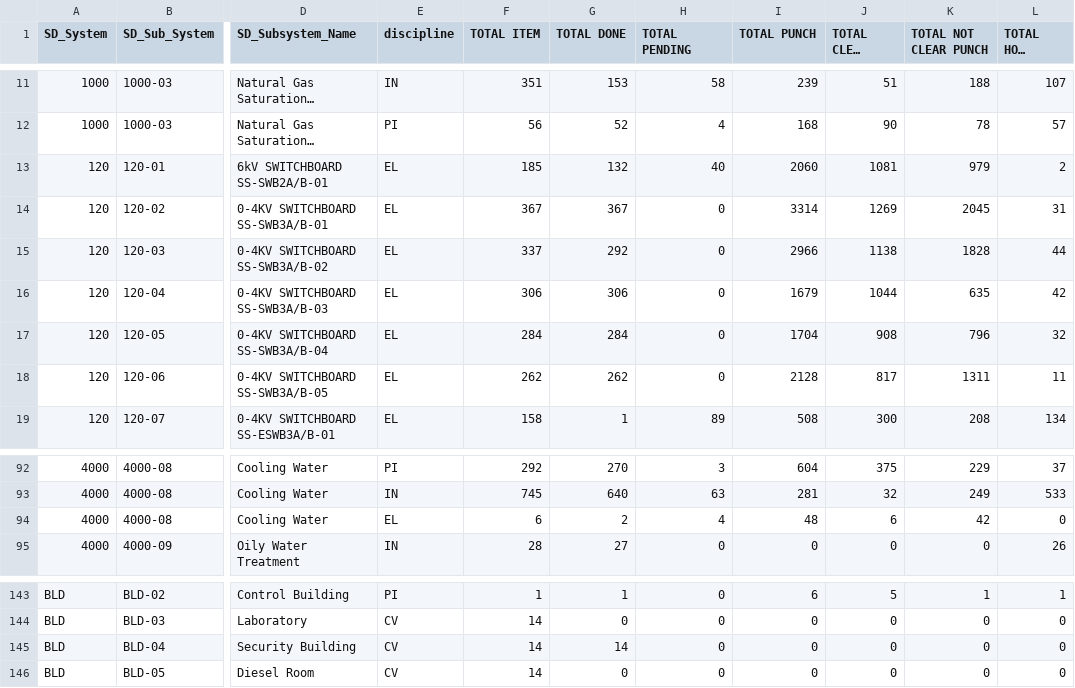
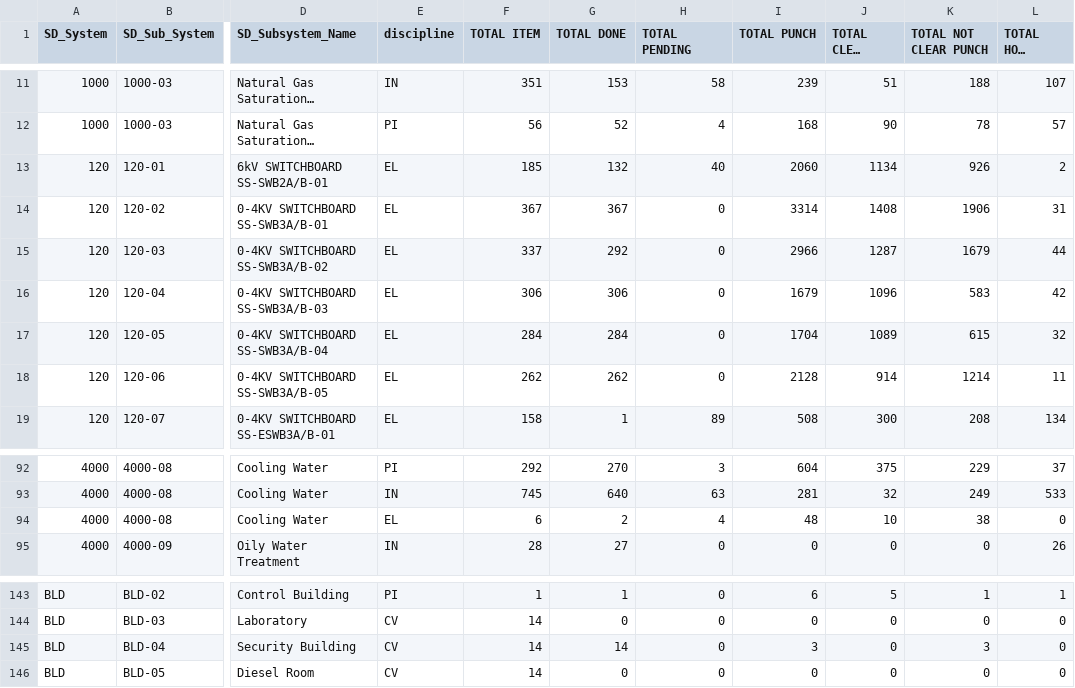
Before and after one commit to akarimvand/SAPRA2, a CSV file: dbcsv/DATA.CSV, drawn as a sheet; only a part is shown, gaps mark what is left out; long unchanged cells end in …; the diff names each change by its address in the sheet, - before the commit and + after, or states it on an @@ line.

Commit message:
Upload DATA.CSV by V.Salehipour on SMP-QC-D01268 at 2025-10-08 07:06:27

```diff
--- a/dbcsv/DATA.CSV
+++ b/dbcsv/DATA.CSV
-J13 (TOTAL CLEAR PUNCH): 1081
+J13 (TOTAL CLEAR PUNCH): 1134
-K13 (TOTAL NOT CLEAR PUNCH): 979
+K13 (TOTAL NOT CLEAR PUNCH): 926
-J14 (TOTAL CLEAR PUNCH): 1269
+J14 (TOTAL CLEAR PUNCH): 1408
-K14 (TOTAL NOT CLEAR PUNCH): 2045
+K14 (TOTAL NOT CLEAR PUNCH): 1906
-J15 (TOTAL CLEAR PUNCH): 1138
+J15 (TOTAL CLEAR PUNCH): 1287
-K15 (TOTAL NOT CLEAR PUNCH): 1828
+K15 (TOTAL NOT CLEAR PUNCH): 1679
-J16 (TOTAL CLEAR PUNCH): 1044
+J16 (TOTAL CLEAR PUNCH): 1096
-K16 (TOTAL NOT CLEAR PUNCH): 635
+K16 (TOTAL NOT CLEAR PUNCH): 583
-J17 (TOTAL CLEAR PUNCH): 908
+J17 (TOTAL CLEAR PUNCH): 1089
-K17 (TOTAL NOT CLEAR PUNCH): 796
+K17 (TOTAL NOT CLEAR PUNCH): 615
-J18 (TOTAL CLEAR PUNCH): 817
+J18 (TOTAL CLEAR PUNCH): 914
-K18 (TOTAL NOT CLEAR PUNCH): 1311
+K18 (TOTAL NOT CLEAR PUNCH): 1214
-J94 (TOTAL CLEAR PUNCH): 6
+J94 (TOTAL CLEAR PUNCH): 10
-K94 (TOTAL NOT CLEAR PUNCH): 42
+K94 (TOTAL NOT CLEAR PUNCH): 38
-I145 (TOTAL PUNCH): 0
+I145 (TOTAL PUNCH): 3
-K145 (TOTAL NOT CLEAR PUNCH): 0
+K145 (TOTAL NOT CLEAR PUNCH): 3
```
